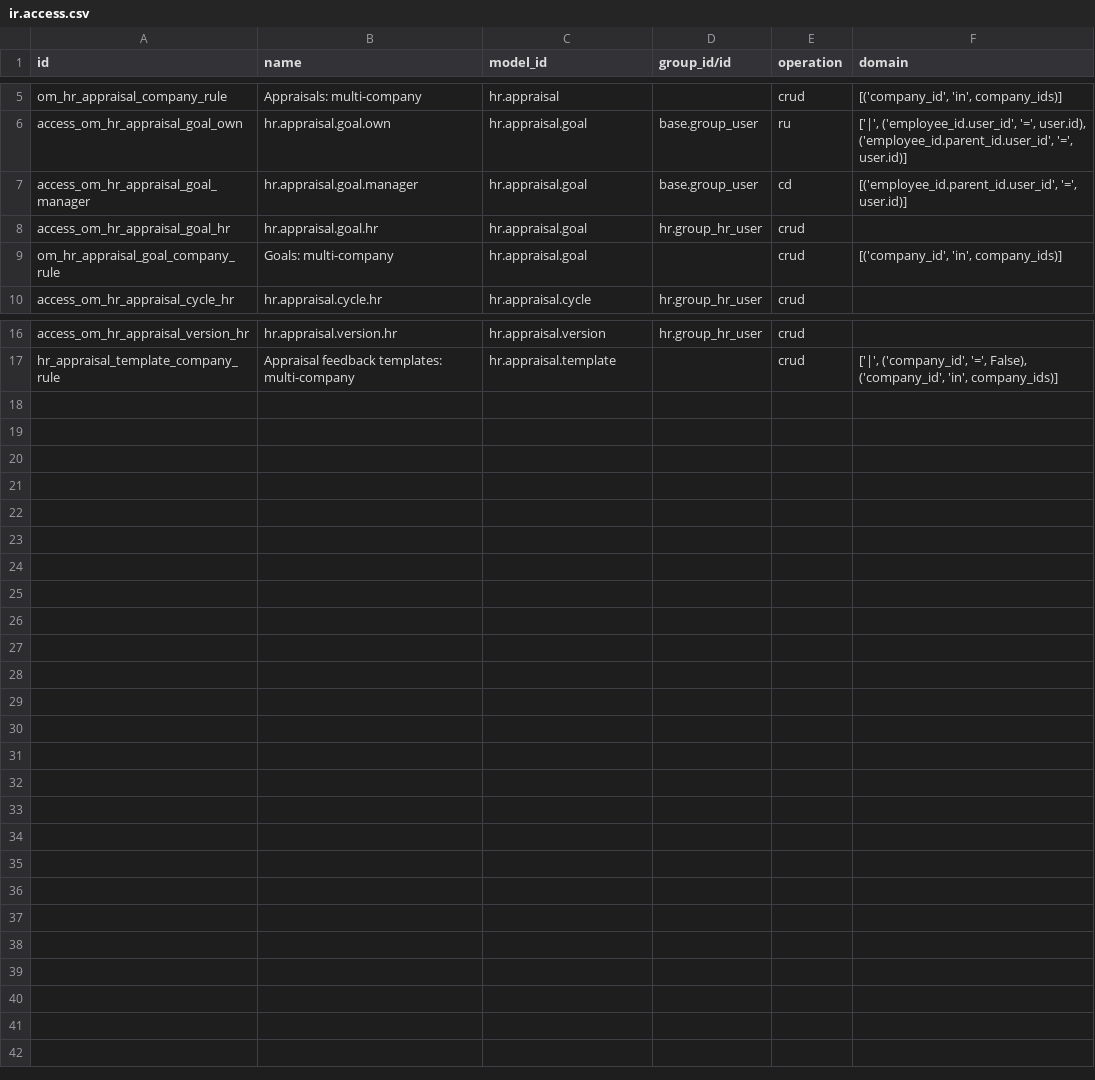
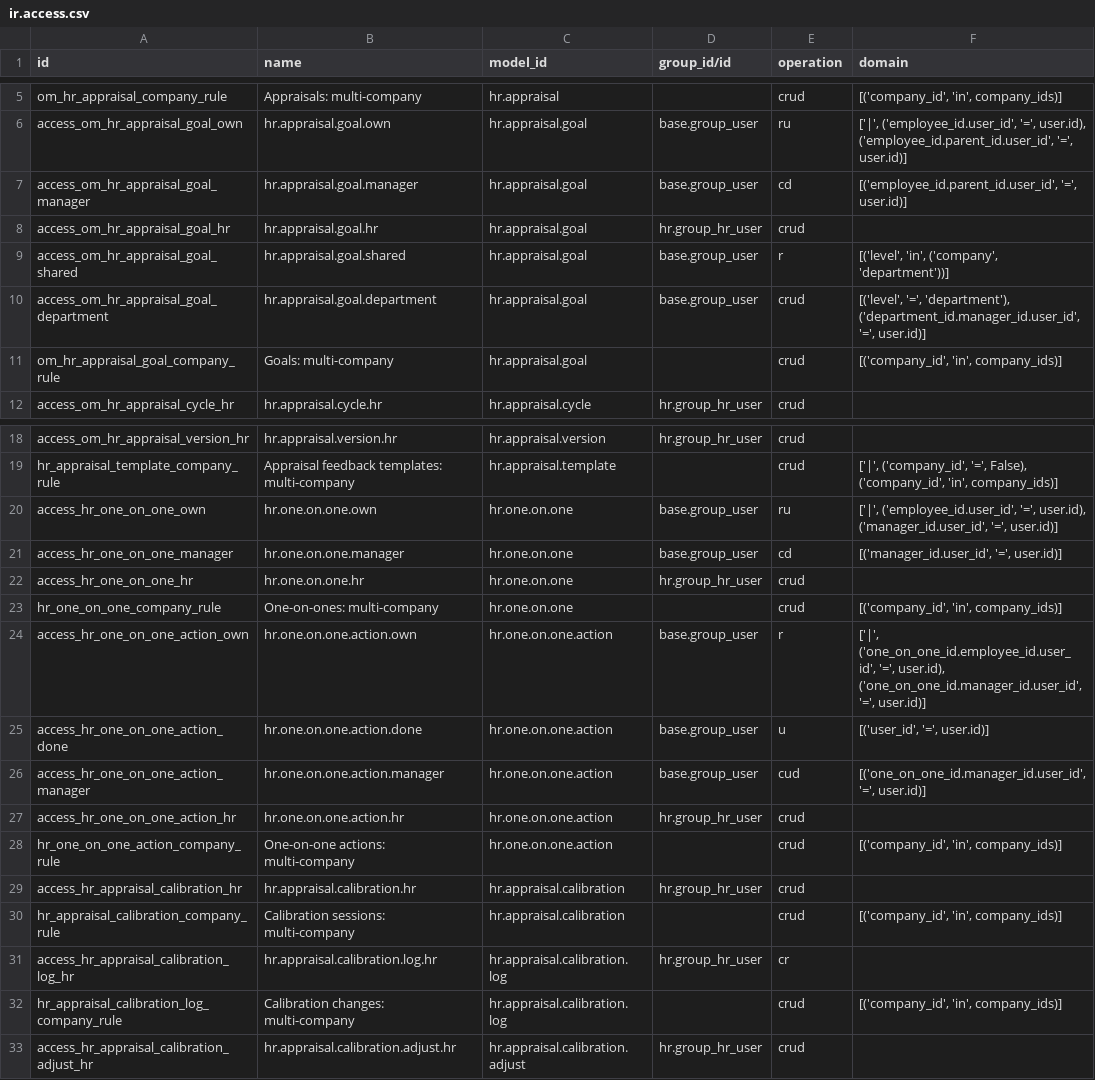
Before and after one commit to odoomates/hr, a CSV file: om_hr_appraisal/security/ir.access.csv, drawn as a sheet; only a part is shown, gaps mark what is left out.

Commit message:
[IMP] om_hr_appraisal: goal alignment, 1:1s, 9-box

```diff
--- a/om_hr_appraisal/security/ir.access.csv
+++ b/om_hr_appraisal/security/ir.access.csv
@@ -8,2 +8,4 @@ access_om_hr_appraisal_goal_manager,hr.appraisal.goal.manager,hr.appraisal.goal,
 access_om_hr_appraisal_goal_hr,hr.appraisal.goal.hr,hr.appraisal.goal,hr.group_hr_user,crud,
+access_om_hr_appraisal_goal_shared,hr.appraisal.goal.shared,hr.appraisal.goal,base.group_user,r,"[('level', 'in', ('company', 'department'))]"
+access_om_hr_appraisal_goal_department,hr.appraisal.goal.department,hr.appraisal.goal,base.group_user,crud,"[('level', '=', 'department'), ('department_id.manager_id.user_id', '=', user.id)]"
 om_hr_appraisal_goal_company_rule,Goals: multi-company,hr.appraisal.goal,,crud,"[('company_id', 'in', company_ids)]"
@@ -17 +19,15 @@ access_om_hr_appraisal_version_hr,hr.appraisal.version.hr,hr.appraisal.version,h
 hr_appraisal_template_company_rule,Appraisal feedback templates: multi-company,hr.appraisal.template,,crud,"['|', ('company_id', '=', False), ('company_id', 'in', company_ids)]"
+access_hr_one_on_one_own,hr.one.on.one.own,hr.one.on.one,base.group_user,ru,"['|', ('employee_id.user_id', '=', user.id), ('manager_id.user_id', '=', user.id)]"
+access_hr_one_on_one_manager,hr.one.on.one.manager,hr.one.on.one,base.group_user,cd,"[('manager_id.user_id', '=', user.id)]"
+access_hr_one_on_one_hr,hr.one.on.one.hr,hr.one.on.one,hr.group_hr_user,crud,
+hr_one_on_one_company_rule,One-on-ones: multi-company,hr.one.on.one,,crud,"[('company_id', 'in', company_ids)]"
+access_hr_one_on_one_action_own,hr.one.on.one.action.own,hr.one.on.one.action,base.group_user,r,"['|', ('one_on_one_id.employee_id.user_id', '=', user.id), ('one_on_one_id.manager_id.user_id', '=', user.id)]"
+access_hr_one_on_one_action_done,hr.one.on.one.action.done,hr.one.on.one.action,base.group_user,u,"[('user_id', '=', user.id)]"
+access_hr_one_on_one_action_manager,hr.one.on.one.action.manager,hr.one.on.one.action,base.group_user,cud,"[('one_on_one_id.manager_id.user_id', '=', user.id)]"
+access_hr_one_on_one_action_hr,hr.one.on.one.action.hr,hr.one.on.one.action,hr.group_hr_user,crud,
+hr_one_on_one_action_company_rule,One-on-one actions: multi-company,hr.one.on.one.action,,crud,"[('company_id', 'in', company_ids)]"
+access_hr_appraisal_calibration_hr,hr.appraisal.calibration.hr,hr.appraisal.calibration,hr.group_hr_user,crud,
+hr_appraisal_calibration_company_rule,Calibration sessions: multi-company,hr.appraisal.calibration,,crud,"[('company_id', 'in', company_ids)]"
+access_hr_appraisal_calibration_log_hr,hr.appraisal.calibration.log.hr,hr.appraisal.calibration.log,hr.group_hr_user,cr,
+hr_appraisal_calibration_log_company_rule,Calibration changes: multi-company,hr.appraisal.calibration.log,,crud,"[('company_id', 'in', company_ids)]"
+access_hr_appraisal_calibration_adjust_hr,hr.appraisal.calibration.adjust.hr,hr.appraisal.calibration.adjust,hr.group_hr_user,crud,
```
Also changed, not shown: 26 other files.
